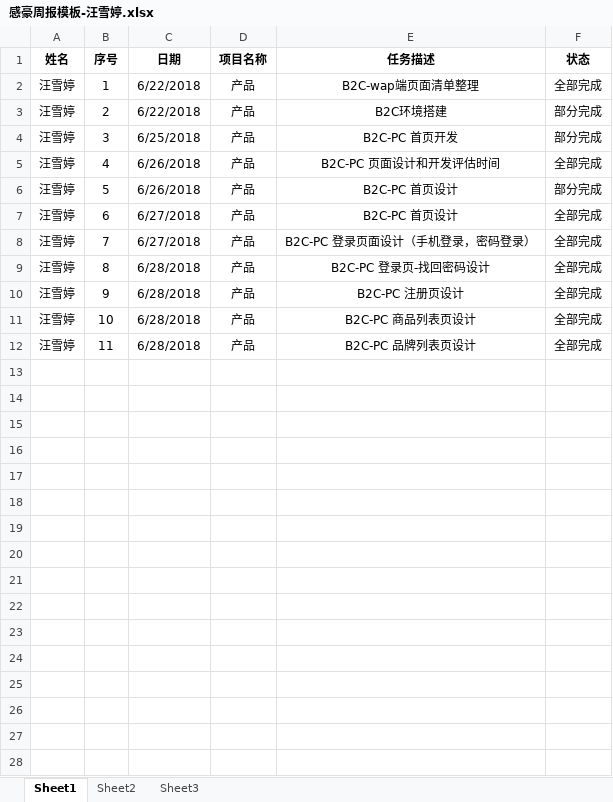
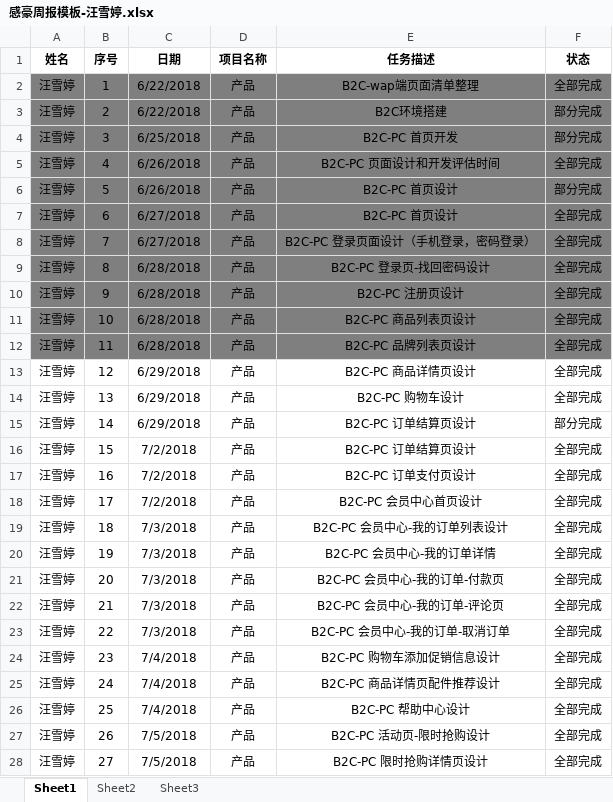
Before and after one commit to snowstop1125/demo, an Excel workbook: Files/GH/感豪周报模板-汪雪婷.xlsx, sheet Sheet1, drawn as a sheet; only a part is shown; values as stored, in another font and other column widths than the file's, no borders; the diff covers the shown part only; the diff names each change by its address in the sheet, - before the commit and + after, or states it on an @@ line.

Commit message:
**周报更新

```diff
--- a/Files/GH/感豪周报模板-汪雪婷.xlsx (sheet Sheet1)
+++ b/Files/GH/感豪周报模板-汪雪婷.xlsx (sheet Sheet1)
-A2:F12 fill: none
+A2:F12 fill: #7F7F7F
+row 13: 汪雪婷 | 12 | 6/29/2018 | 产品 | B2C-PC 商品详情页设计 | 全部完成
+row 14: 汪雪婷 | 13 | 6/29/2018 | 产品 | B2C-PC 购物车设计 | 全部完成
+row 15: 汪雪婷 | 14 | 6/29/2018 | 产品 | B2C-PC 订单结算页设计 | 部分完成
+row 16: 汪雪婷 | 15 | 7/2/2018 | 产品 | B2C-PC 订单结算页设计 | 全部完成
+row 17: 汪雪婷 | 16 | 7/2/2018 | 产品 | B2C-PC 订单支付页设计 | 全部完成
+row 18: 汪雪婷 | 17 | 7/2/2018 | 产品 | B2C-PC 会员中心首页设计 | 全部完成
+row 19: 汪雪婷 | 18 | 7/3/2018 | 产品 | B2C-PC 会员中心-我的订单列表设计 | 全部完成
+row 20: 汪雪婷 | 19 | 7/3/2018 | 产品 | B2C-PC 会员中心-我的订单详情 | 全部完成
+row 21: 汪雪婷 | 20 | 7/3/2018 | 产品 | B2C-PC 会员中心-我的订单-付款页 | 全部完成
+row 22: 汪雪婷 | 21 | 7/3/2018 | 产品 | B2C-PC 会员中心-我的订单-评论页 | 全部完成
+row 23: 汪雪婷 | 22 | 7/3/2018 | 产品 | B2C-PC 会员中心-我的订单-取消订单 | 全部完成
+row 24: 汪雪婷 | 23 | 7/4/2018 | 产品 | B2C-PC 购物车添加促销信息设计 | 全部完成
+row 25: 汪雪婷 | 24 | 7/4/2018 | 产品 | B2C-PC 商品详情页配件推荐设计 | 全部完成
+row 26: 汪雪婷 | 25 | 7/4/2018 | 产品 | B2C-PC 帮助中心设计 | 全部完成
+row 27: 汪雪婷 | 26 | 7/5/2018 | 产品 | B2C-PC 活动页-限时抢购设计 | 全部完成
+row 28: 汪雪婷 | 27 | 7/5/2018 | 产品 | B2C-PC 限时抢购详情页设计 | 全部完成
```
Also changed, not shown: 1 added row elsewhere in this sheet.
